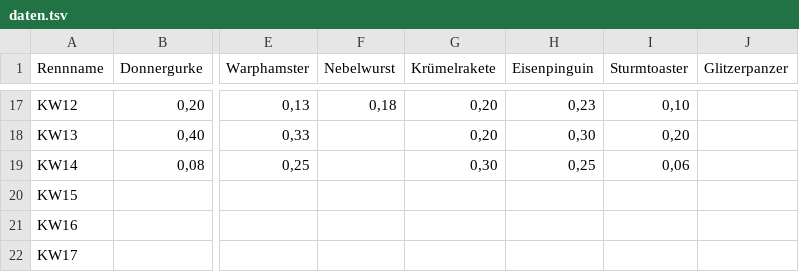
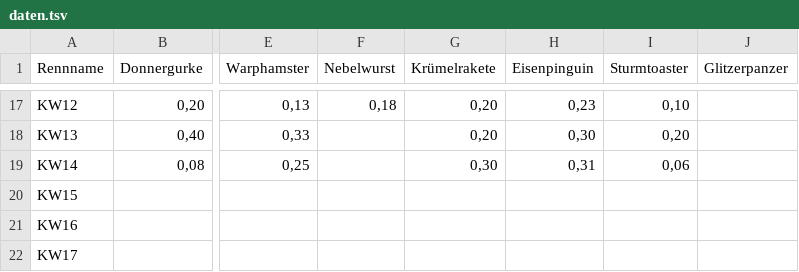
Before and after one commit to christianknoll-create/workflows, a TSV file: daten.tsv, drawn as a sheet; only a part is shown, gaps mark what is left out; the diff names each change by its address in the sheet, - before the commit and + after, or states it on an @@ line.

```diff
--- a/daten.tsv
+++ b/daten.tsv
-H19 (Eisenpinguin): 0,25
+H19 (Eisenpinguin): 0,31
```
